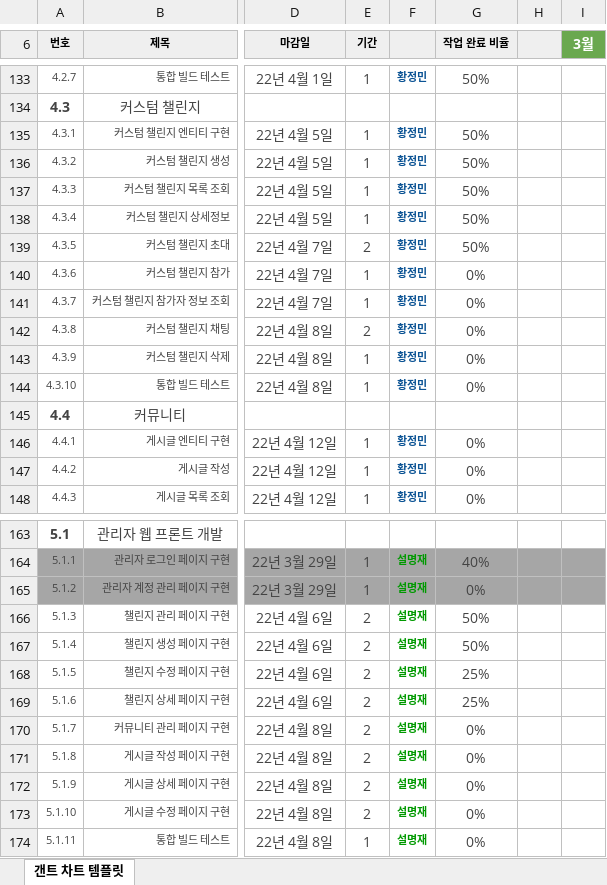
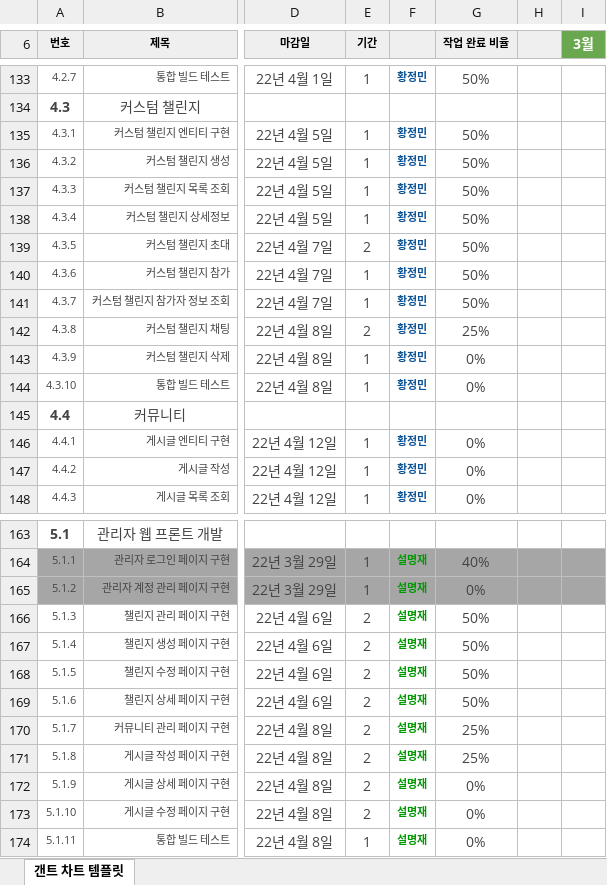
Before and after one commit to SeolMyeongJae/KSA-final-project, an Excel workbook: 04-WBS(일정)/WBS_v0.4.xlsx, sheet 갠트 차트 템플릿, drawn as a sheet; only a part is shown, gaps mark what is left out; values as stored, in another font and other column widths than the file's, no borders; conditional formats not drawn; the diff names each change by its address in the sheet, - before the commit and + after, or states it on an @@ line.

Commit message:
Update WBS_v0.4.xlsx

```diff
--- a/04-WBS(일정)/WBS_v0.4.xlsx (sheet 갠트 차트 템플릿)
+++ b/04-WBS(일정)/WBS_v0.4.xlsx (sheet 갠트 차트 템플릿)
-G140:G141 (작업 완료 비율): 0%
+G140:G141 (작업 완료 비율): 50%
-G142 (작업 완료 비율): 0%
+G142 (작업 완료 비율): 25%
-G168:G169 (작업 완료 비율): 25%
+G168:G169 (작업 완료 비율): 50%
-G170:G171 (작업 완료 비율): 0%
+G170:G171 (작업 완료 비율): 25%
```
